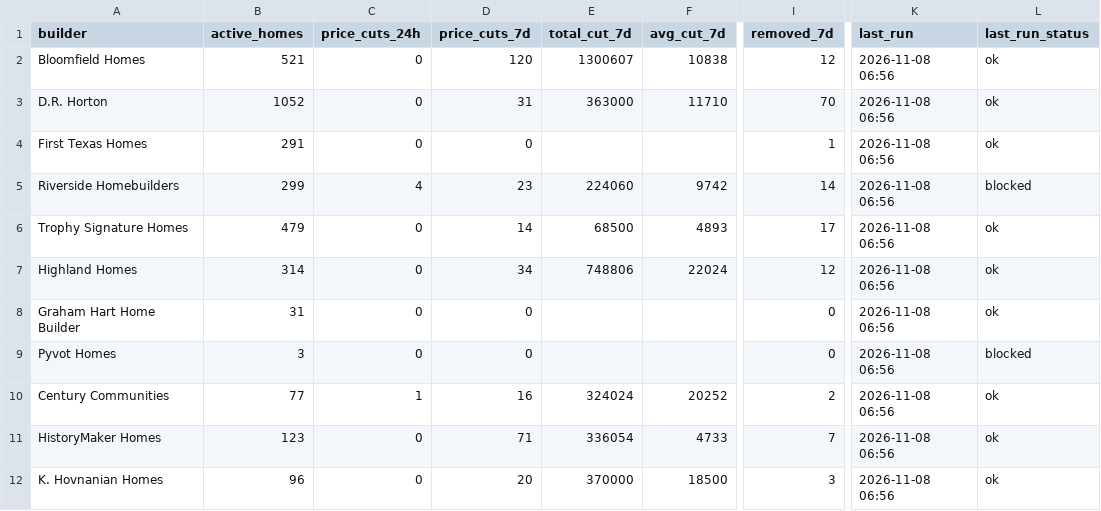
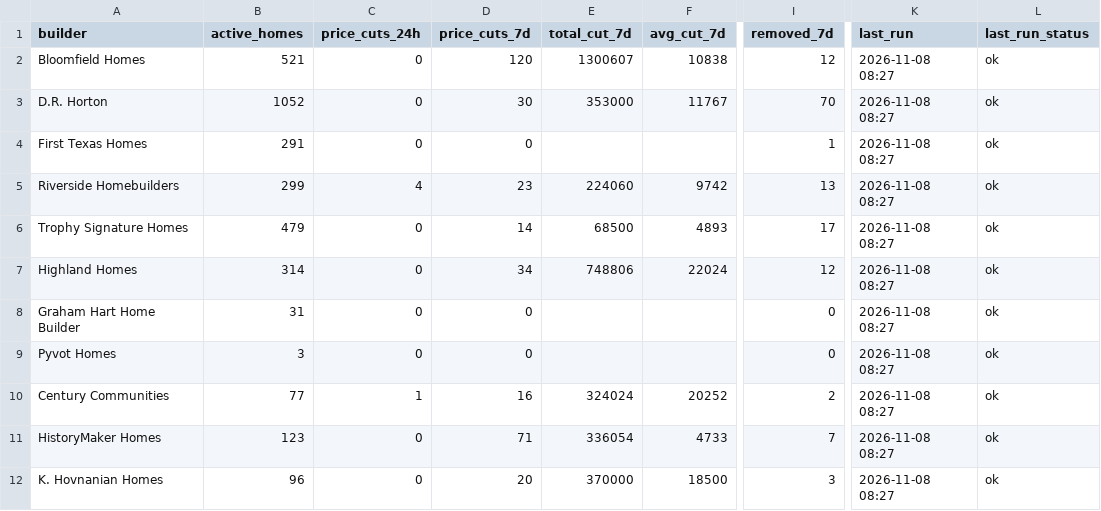
Before and after one commit to Crutledge13/dfw-builder-tracker, a CSV file: docs/data/summary.csv, drawn as a sheet; only a part is shown, gaps mark what is left out; the diff covers the shown part only; the diff names each change by its address in the sheet, - before the commit and + after, or states it on an @@ line.

```diff
--- a/docs/data/summary.csv
+++ b/docs/data/summary.csv
-K2:K12 (last_run): 2026-11-08 06:56
+K2:K12 (last_run): 2026-11-08 08:27
-D3 (price_cuts_7d): 31
+D3 (price_cuts_7d): 30
-E3 (total_cut_7d): 363000
+E3 (total_cut_7d): 353000
-F3 (avg_cut_7d): 11710
+F3 (avg_cut_7d): 11767
-I5 (removed_7d): 14
+I5 (removed_7d): 13
-L5 (last_run_status): blocked
+L5 (last_run_status): ok
-L9 (last_run_status): blocked
+L9 (last_run_status): ok
```
Also changed, not shown: 16 edited cells elsewhere in this file, docs/data/incentives.csv, docs/data/new_homes.csv, 15 other files.
